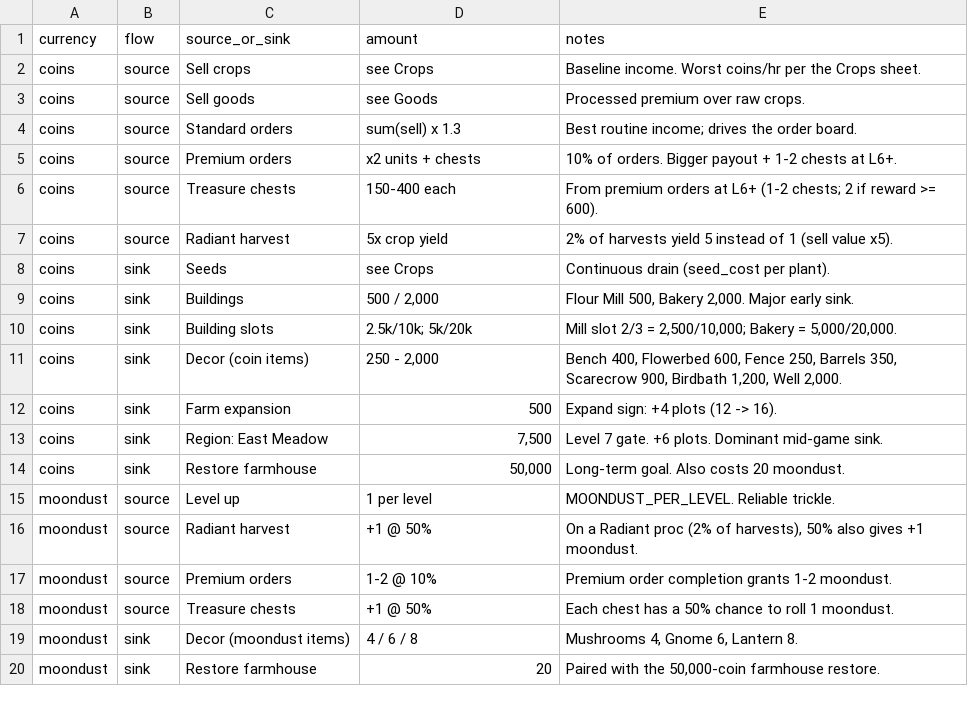
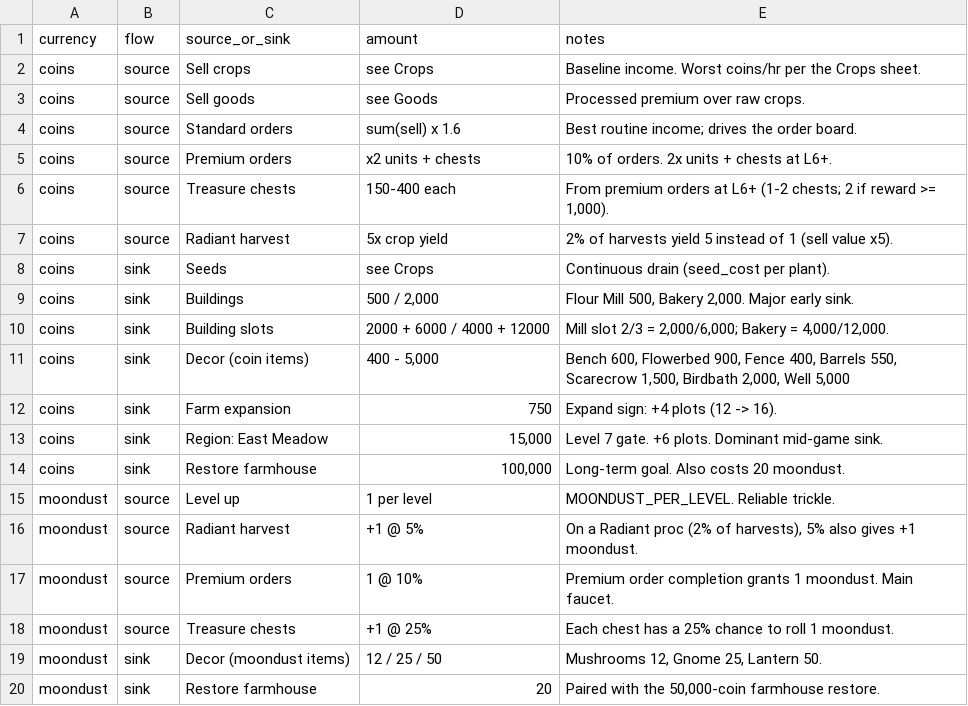
Before and after one commit to robfernandez066/littleacres, a CSV file: docs/balance/currencies.csv, drawn as a sheet.

```diff
--- a/docs/balance/currencies.csv
+++ b/docs/balance/currencies.csv
@@ -3,5 +3,5 @@ coins,source,Sell crops,see Crops,Baseline income. Worst coins/hr per the Crops
 coins,source,Sell goods,see Goods,Processed premium over raw crops.
-coins,source,Standard orders,sum(sell) x 1.3,Best routine income; drives the order board.
-coins,source,Premium orders,x2 units + chests,10% of orders. Bigger payout + 1-2 chests at L6+.
-coins,source,Treasure chests,150-400 each,From premium orders at L6+ (1-2 chests; 2 if reward >= 600).
+coins,source,Standard orders,sum(sell) x 1.6,Best routine income; drives the order board.
+coins,source,Premium orders,x2 units + chests,10% of orders. 2x units + chests at L6+.
+coins,source,Treasure chests,150-400 each,"From premium orders at L6+ (1-2 chests; 2 if reward >= 1,000)."
 coins,source,Radiant harvest,5x crop yield,2% of harvests yield 5 instead of 1 (sell value x5).
@@ -9,12 +9,12 @@ coins,sink,Seeds,see Crops,Continuous drain (seed_cost per plant).
 coins,sink,Buildings,"500 / 2,000","Flour Mill 500, Bakery 2,000. Major early sink."
-coins,sink,Building slots,2.5k/10k; 5k/20k,"Mill slot 2/3 = 2,500/10,000; Bakery = 5,000/20,000."
-coins,sink,Decor (coin items),"250 - 2,000","Bench 400, Flowerbed 600, Fence 250, Barrels 350, Scarecrow 900, Birdbath 1,200, Well 2,000."
-coins,sink,Farm expansion,500,Expand sign: +4 plots (12 -> 16).
-coins,sink,Region: East Meadow,"7,500",Level 7 gate. +6 plots. Dominant mid-game sink.
-coins,sink,Restore farmhouse,"50,000",Long-term goal. Also costs 20 moondust.
+coins,sink,Building slots,2000 + 6000 / 4000 + 12000,"Mill slot 2/3 = 2,000/6,000; Bakery = 4,000/12,000."
+coins,sink,Decor (coin items),"400 - 5,000","Bench 600, Flowerbed 900, Fence 400, Barrels 550, Scarecrow 1,500, Birdbath 2,000, Well 5,000"
+coins,sink,Farm expansion,750,Expand sign: +4 plots (12 -> 16).
+coins,sink,Region: East Meadow,"15,000",Level 7 gate. +6 plots. Dominant mid-game sink.
+coins,sink,Restore farmhouse,"100,000",Long-term goal. Also costs 20 moondust.
 moondust,source,Level up,1 per level,MOONDUST_PER_LEVEL. Reliable trickle.
-moondust,source,Radiant harvest,+1 @ 50%,"On a Radiant proc (2% of harvests), 50% also gives +1 moondust."
-moondust,source,Premium orders,1-2 @ 10%,Premium order completion grants 1-2 moondust.
-moondust,source,Treasure chests,+1 @ 50%,Each chest has a 50% chance to roll 1 moondust.
-moondust,sink,Decor (moondust items),4 / 6 / 8,"Mushrooms 4, Gnome 6, Lantern 8."
+moondust,source,Radiant harvest,+1 @ 5%,"On a Radiant proc (2% of harvests), 5% also gives +1 moondust."
+moondust,source,Premium orders,1 @ 10%,Premium order completion grants 1 moondust. Main faucet.
+moondust,source,Treasure chests,+1 @ 25%,Each chest has a 25% chance to roll 1 moondust.
+moondust,sink,Decor (moondust items),12 / 25 / 50,"Mushrooms 12, Gnome 25, Lantern 50."
 moondust,sink,Restore farmhouse,20,"Paired with the 50,000-coin farmhouse restore."
```
Also changed, not shown: docs/balance/crops.csv, docs/balance/goods.csv, 8 other files.
